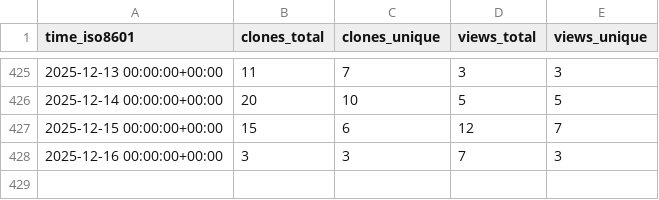
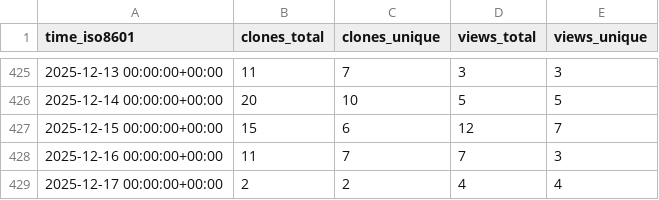
Before and after one commit to The-OpenROAD-Project/ORAssistant, a CSV file: The-OpenROAD-Project/ORAssistant/ghrs-data/views_clones_aggregate.csv, drawn as a sheet; only a part is shown, gaps mark what is left out.

```diff
--- a/The-OpenROAD-Project/ORAssistant/ghrs-data/views_clones_aggregate.csv
+++ b/The-OpenROAD-Project/ORAssistant/ghrs-data/views_clones_aggregate.csv
@@ -427,2 +427,3 @@ time_iso8601,clones_total,clones_unique,views_total,views_unique
 2025-12-15 00:00:00+00:00,15,6,12,7
-2025-12-16 00:00:00+00:00,3,3,7,3
+2025-12-16 00:00:00+00:00,11,7,7,3
+2025-12-17 00:00:00+00:00,2,2,4,4
```
Also changed, not shown: 1 other file.
